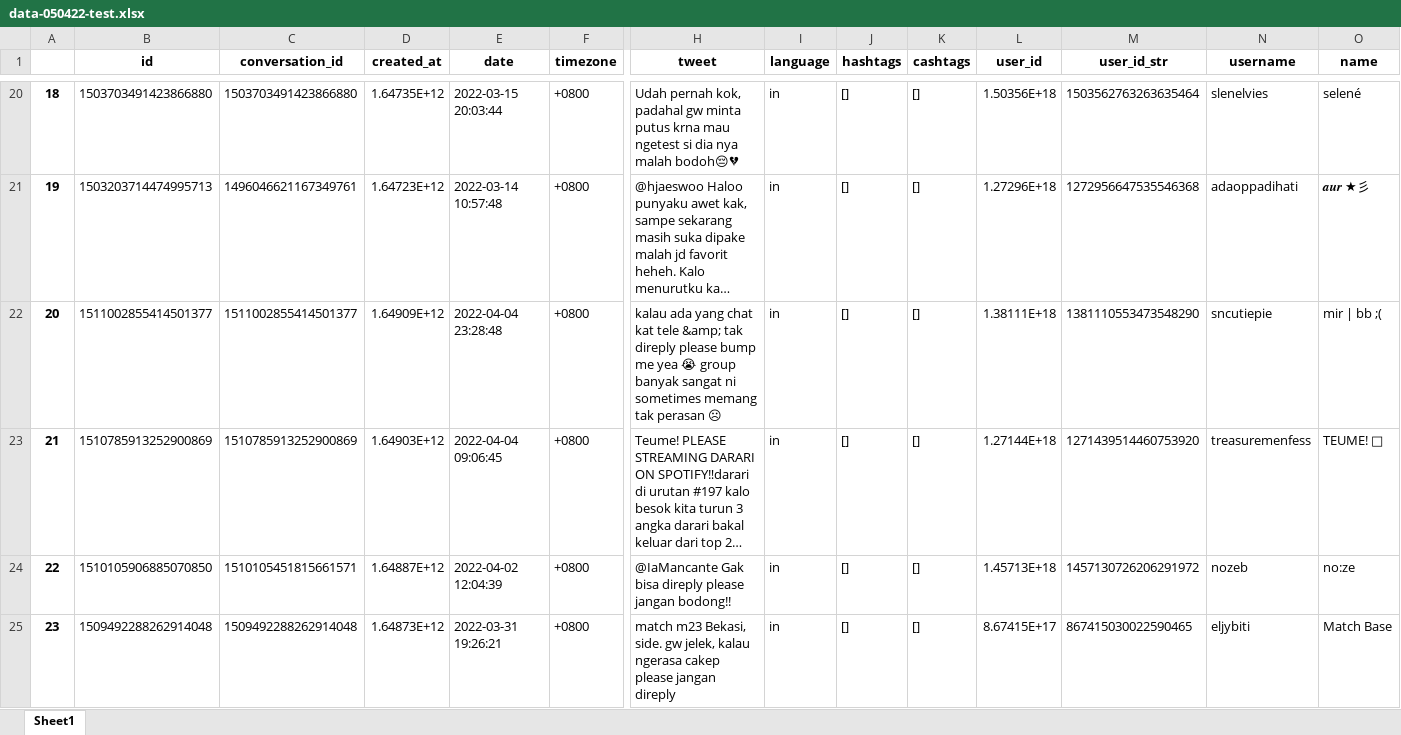
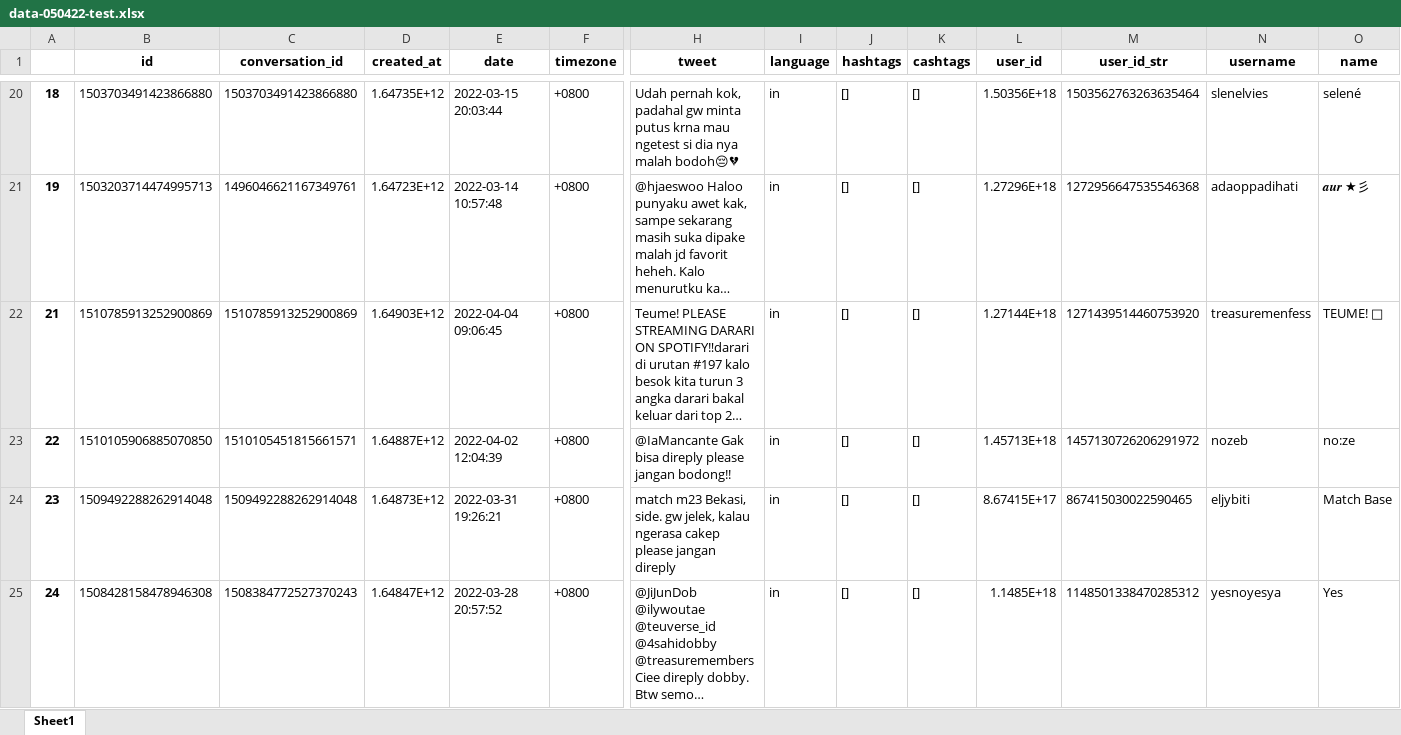
Before and after one commit to fathanick/Word-level-Indonesian-Javanese-English-code-mixed-language-identification, an Excel workbook: raw dataset/data-050422-test.xlsx, sheet Sheet1, drawn as a sheet; only a part is shown, gaps mark what is left out; the shorter side is filled out with more unchanged rows; long unchanged cells end in …; values as stored, in another font and other column widths than the file's, no borders; rows hold the shown columns only; the diff covers the shown part only; the diff names each change by its address in the sheet, - before the commit and + after, or states it on an @@ line.

```diff
--- a/raw dataset/data-050422-test.xlsx (sheet Sheet1)
+++ b/raw dataset/data-050422-test.xlsx (sheet Sheet1)
-row 22: 20 | 1511002855414501377 | 1511002855414501377 | 1.64909E+12 | 2022-04-04 23:28:48 | +0800 | kalau ada yang chat kat tele &amp; tak direply please bump me yea 😭 group banyak sangat ni sometimes memang tak perasan ☹ | in | [] | [] | 1.38111E+18 | 1381110553473548290 | sncutiepie | mir | bb ;(
```
Also changed, not shown: 5 removed rows elsewhere in this sheet, 20 other files.
